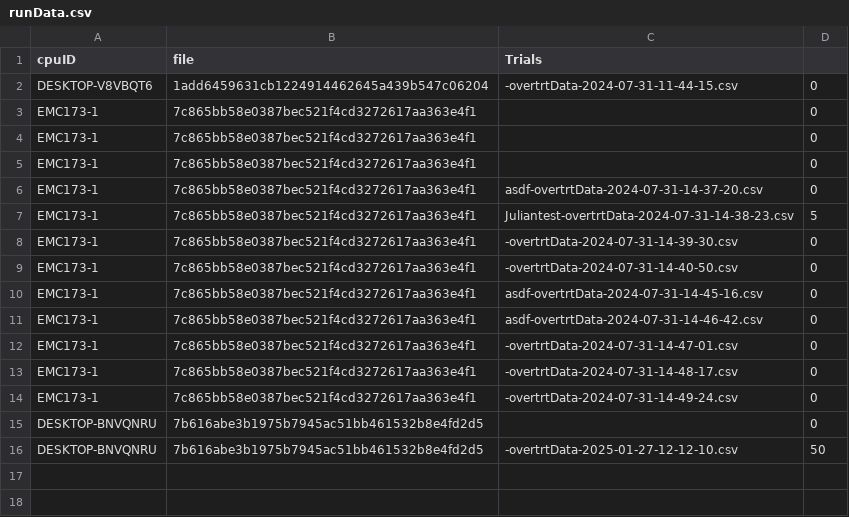
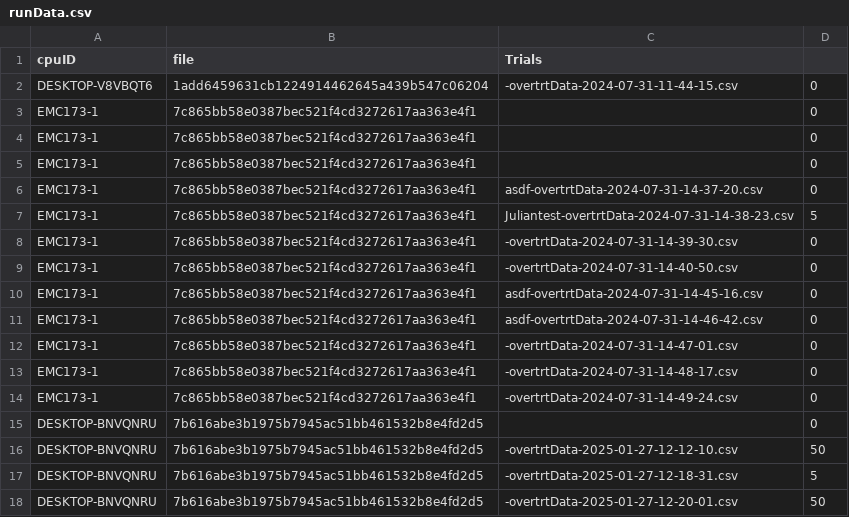
Before and after one commit to Elegant-Mind-Club/VRTemplate, a CSV file: Assets/Data/runData.csv, drawn as a sheet; the diff names each change by its address in the sheet, - before the commit and + after, or states it on an @@ line.

Commit message:
Took training data

```diff
--- a/Assets/Data/runData.csv
+++ b/Assets/Data/runData.csv
+row 17: DESKTOP-BNVQNRU | 7b616abe3b1975b7945ac51bb461532b8e4fd2d5 | -overtrtData-2025-01-27-12-18-31.csv | 5
+row 18: DESKTOP-BNVQNRU | 7b616abe3b1975b7945ac51bb461532b8e4fd2d5 | -overtrtData-2025-01-27-12-20-01.csv | 50
```
Also changed, not shown: 2 other files.
